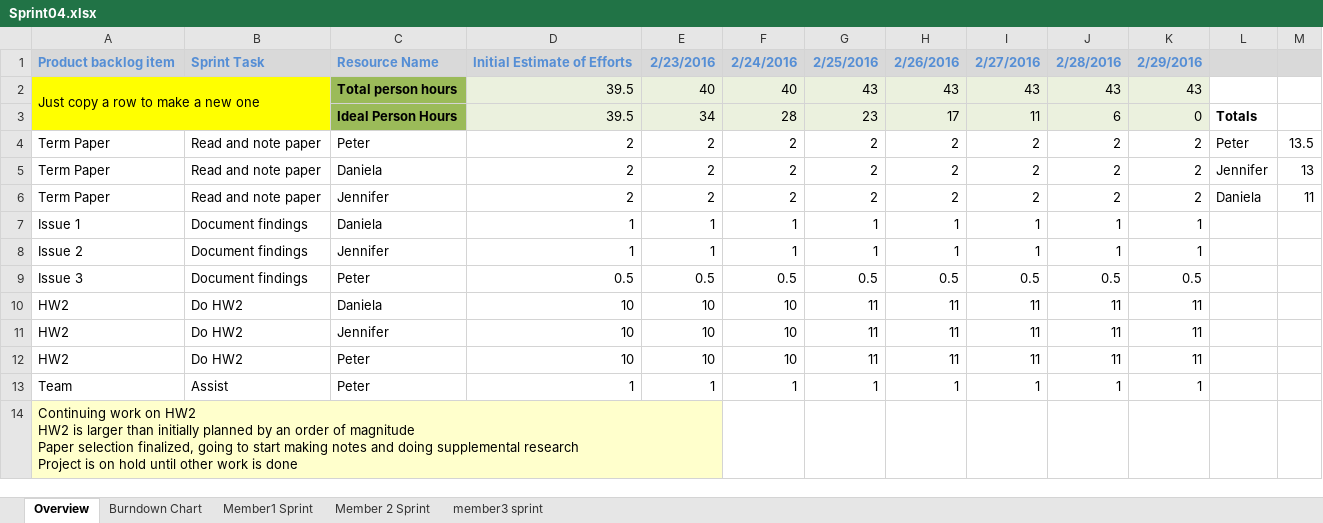
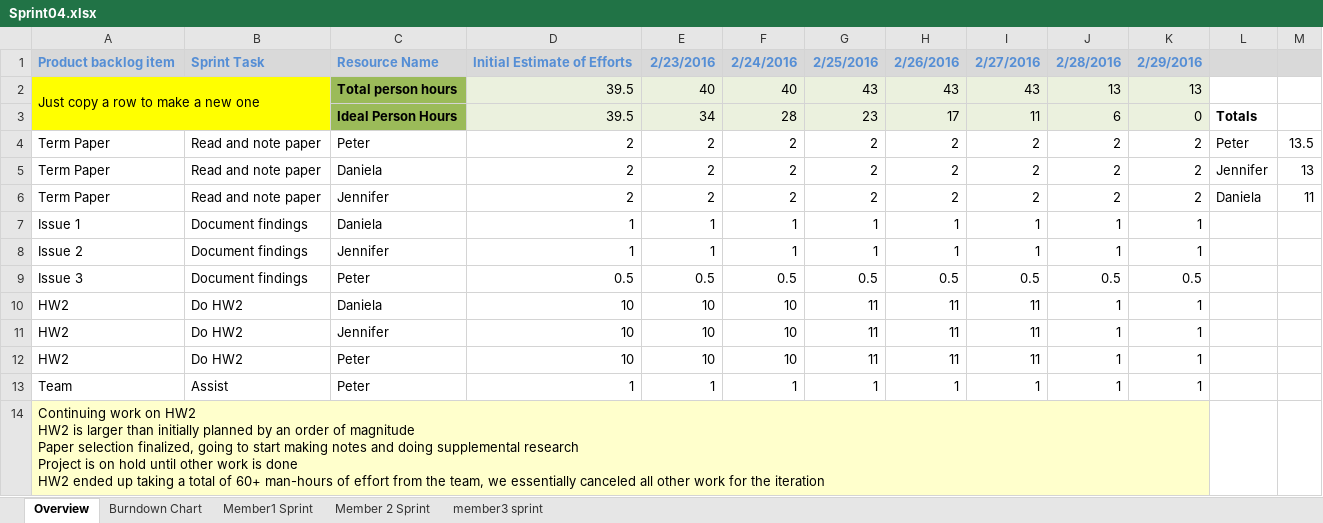
Before and after one commit to dmartign/TicTacToe-Java-Microservices-Project, an Excel workbook: project/Sprint04.xlsx, sheet Overview, drawn as a sheet; values as stored, in another font and other column widths than the file's, no borders; ↵ is a line break in a cell; the diff names each change by its address in the sheet, - before the commit and + after, or states it on an @@ line.

Commit message:
HW2 'done' to the point that a few questions are impossible Updated sprint4 document to reflect the pain of HW2

```diff
--- a/project/Sprint04.xlsx (sheet Overview)
+++ b/project/Sprint04.xlsx (sheet Overview)
-J2: 43
+J2: 13
-K2: 43
+K2: 13
-J10:J12: 11
+J10:J12: 1
-K10:K12: 11
+K10:K12: 1
-A14: …is done
+A14: …is done ↵ HW2 ended up taking a total of 60+ man-hours of effort from the team, we essentially canceled all other work for the iteration
-A14:E14 merged
+A14:K14 merged
-F14:K14 fill: none
+F14:K14 fill: #FFFFCC
```
Also changed, not shown: charts or pictures, 2 other files.
